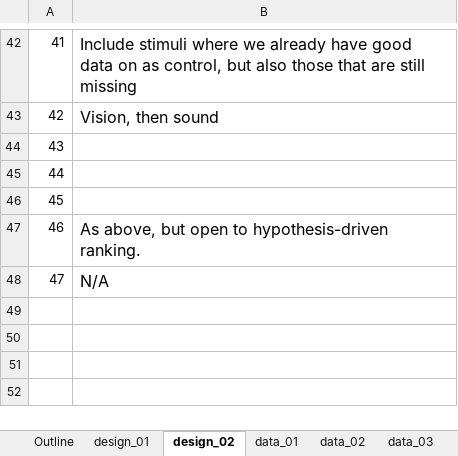
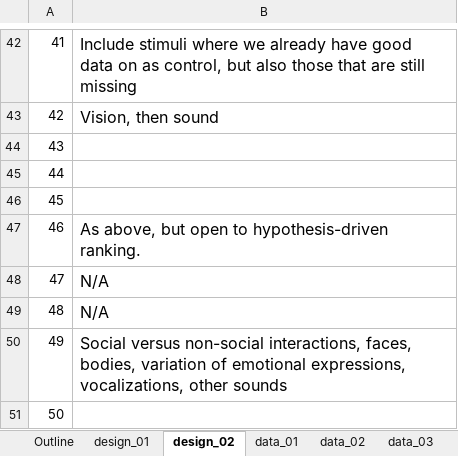
Before and after one commit to hotavocado/PRIME-info-request, an Excel workbook: PRIME_survey_reponses.xlsx, sheet design_02, drawn as a sheet; only a part is shown, gaps mark what is left out; values as stored, in another font and other column widths than the file's, no borders; the diff names each change by its address in the sheet, - before the commit and + after, or states it on an @@ line.

```diff
--- a/PRIME_survey_reponses.xlsx (sheet design_02)
+++ b/PRIME_survey_reponses.xlsx (sheet design_02)
+row 49: 48 | N/A
+row 50: 49 | Social versus non-social interactions, faces, bodies, variation of emotional expressions, vocalizations, other sounds
+row 51: 50
```
Also changed, not shown: sheet stand_10, sheet design_01, sheet data_03, sheet stand_05, sheet stand_04, sheet stand_01, 9 more sheets, 34 other files.
